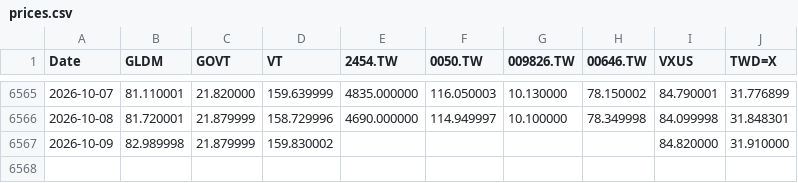
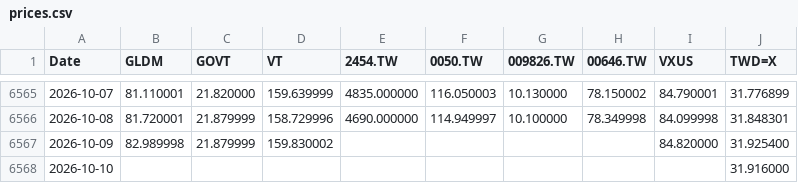
Before and after one commit to Nowar/sspp-try, a CSV file: data/prices.csv, drawn as a sheet; only a part is shown, gaps mark what is left out.

```diff
--- a/data/prices.csv
+++ b/data/prices.csv
@@ -6566,2 +6566,3 @@ Date,GLDM,GOVT,VT,2454.TW,0050.TW,009826.TW,00646.TW,VXUS,TWD=X
 2026-10-08,81.720001,21.879999,158.729996,4690.000000,114.949997,10.100000,78.349998,84.099998,31.848301
-2026-10-09,82.989998,21.879999,159.830002,,,,,84.820000,31.910000
+2026-10-09,82.989998,21.879999,159.830002,,,,,84.820000,31.925400
+2026-10-10,,,,,,,,,31.916000
```
